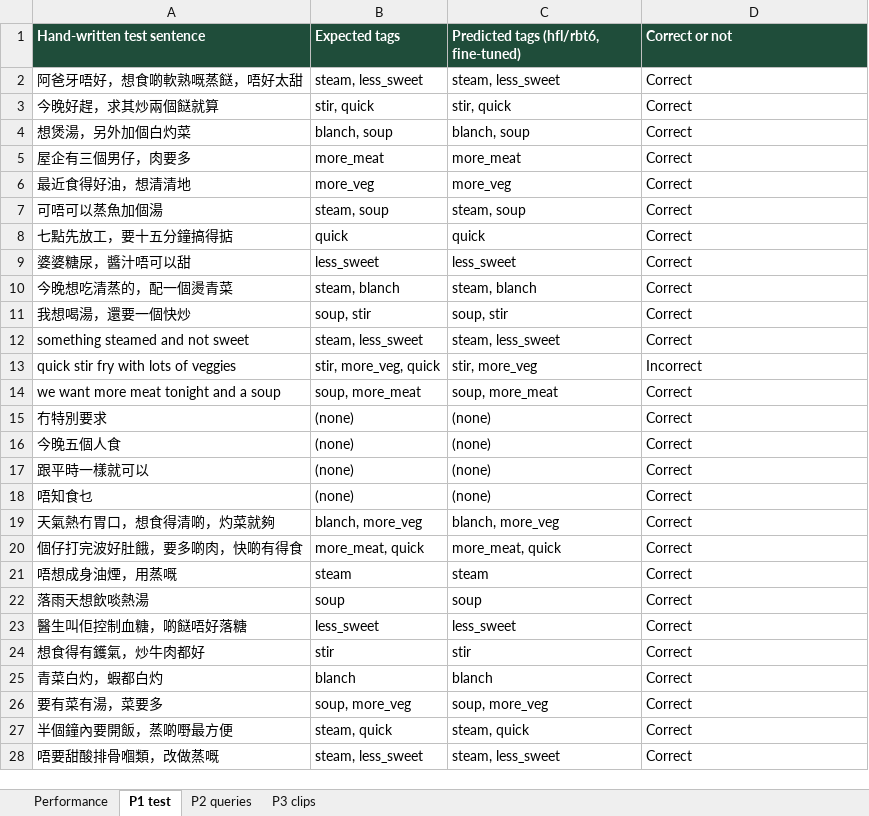
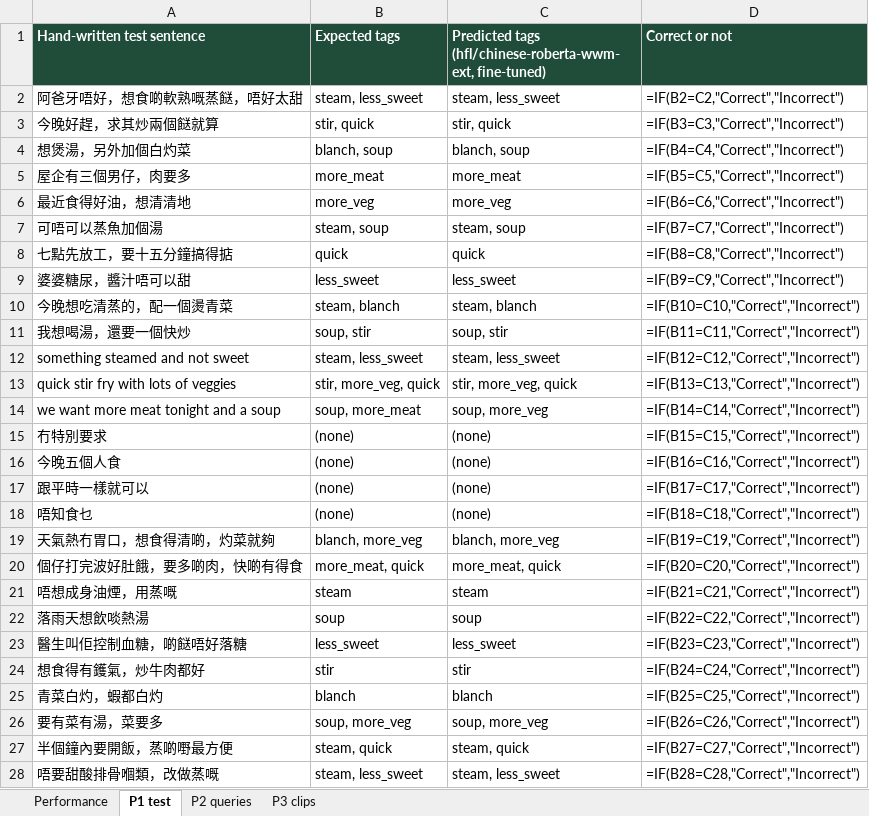
Before and after one commit to Tannedfish/same-table, an Excel workbook: artifacts/Experimental_results.xlsx, sheet P1 test, drawn as a sheet; only a part is shown; values as stored, in another font and other column widths than the file's, no borders; formulas without a stored value are shown as written; the diff covers the shown part only; the diff names each change by its address in the sheet, - before the commit and + after, or states it on an @@ line.

```diff
--- a/artifacts/Experimental_results.xlsx (sheet P1 test)
+++ b/artifacts/Experimental_results.xlsx (sheet P1 test)
-C1: Predicted tags (hfl/rbt6, fine-tuned)
+C1: Predicted tags (hfl/chinese-roberta-wwm-ext, fine-tuned)
-D2 (Correct or not): Correct
+D2 (Correct or not): =IF(B2=C2,"Correct","Incorrect")
-D3 (Correct or not): Correct
+D3 (Correct or not): =IF(B3=C3,"Correct","Incorrect")
-D4 (Correct or not): Correct
+D4 (Correct or not): =IF(B4=C4,"Correct","Incorrect")
-D5 (Correct or not): Correct
+D5 (Correct or not): =IF(B5=C5,"Correct","Incorrect")
-D6 (Correct or not): Correct
+D6 (Correct or not): =IF(B6=C6,"Correct","Incorrect")
-D7 (Correct or not): Correct
+D7 (Correct or not): =IF(B7=C7,"Correct","Incorrect")
-D8 (Correct or not): Correct
+D8 (Correct or not): =IF(B8=C8,"Correct","Incorrect")
-D9 (Correct or not): Correct
+D9 (Correct or not): =IF(B9=C9,"Correct","Incorrect")
-D10 (Correct or not): Correct
+D10 (Correct or not): =IF(B10=C10,"Correct","Incorrect")
-D11 (Correct or not): Correct
+D11 (Correct or not): =IF(B11=C11,"Correct","Incorrect")
-D12 (Correct or not): Correct
+D12 (Correct or not): =IF(B12=C12,"Correct","Incorrect")
-C13: stir, more_veg
+C13: stir, more_veg, quick
-D13 (Correct or not): Incorrect
+D13 (Correct or not): =IF(B13=C13,"Correct","Incorrect")
-C14: soup, more_meat
+C14: soup, more_veg
-D14 (Correct or not): Correct
+D14 (Correct or not): =IF(B14=C14,"Correct","Incorrect")
-D15 (Correct or not): Correct
+D15 (Correct or not): =IF(B15=C15,"Correct","Incorrect")
-D16 (Correct or not): Correct
+D16 (Correct or not): =IF(B16=C16,"Correct","Incorrect")
-D17 (Correct or not): Correct
+D17 (Correct or not): =IF(B17=C17,"Correct","Incorrect")
-D18 (Correct or not): Correct
+D18 (Correct or not): =IF(B18=C18,"Correct","Incorrect")
-D19 (Correct or not): Correct
+D19 (Correct or not): =IF(B19=C19,"Correct","Incorrect")
-D20 (Correct or not): Correct
+D20 (Correct or not): =IF(B20=C20,"Correct","Incorrect")
-D21 (Correct or not): Correct
+D21 (Correct or not): =IF(B21=C21,"Correct","Incorrect")
-D22 (Correct or not): Correct
+D22 (Correct or not): =IF(B22=C22,"Correct","Incorrect")
-D23 (Correct or not): Correct
+D23 (Correct or not): =IF(B23=C23,"Correct","Incorrect")
-D24 (Correct or not): Correct
+D24 (Correct or not): =IF(B24=C24,"Correct","Incorrect")
-D25 (Correct or not): Correct
+D25 (Correct or not): =IF(B25=C25,"Correct","Incorrect")
-D26 (Correct or not): Correct
+D26 (Correct or not): =IF(B26=C26,"Correct","Incorrect")
-D27 (Correct or not): Correct
+D27 (Correct or not): =IF(B27=C27,"Correct","Incorrect")
-D28 (Correct or not): Correct
+D28 (Correct or not): =IF(B28=C28,"Correct","Incorrect")
```
Also changed, not shown: 97 edited cells elsewhere in this sheet, sheet P3 clips, sheet Performance, 6 other files.
